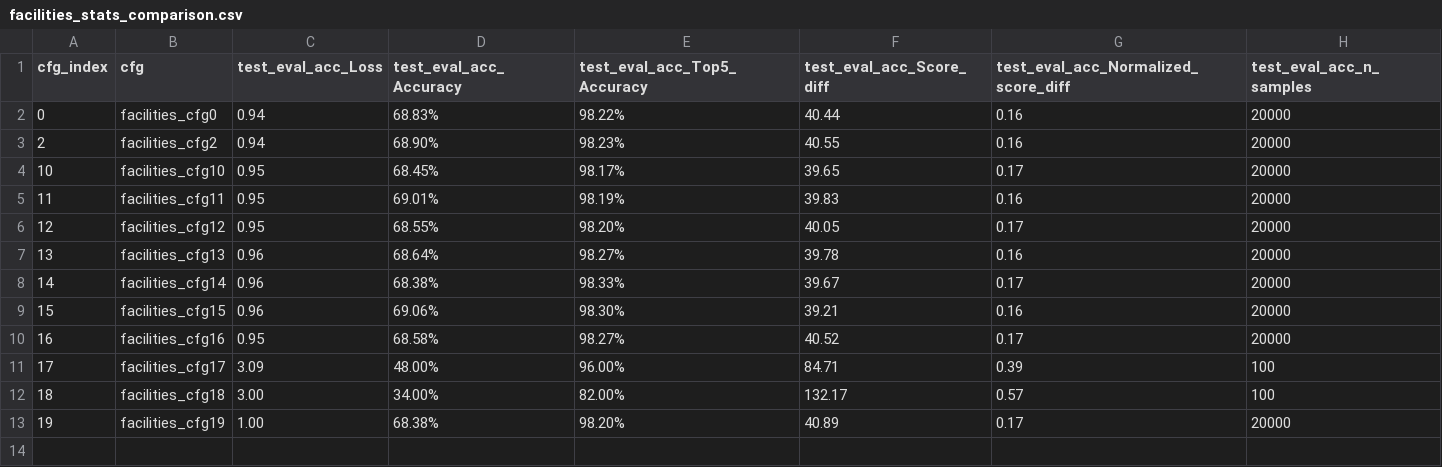
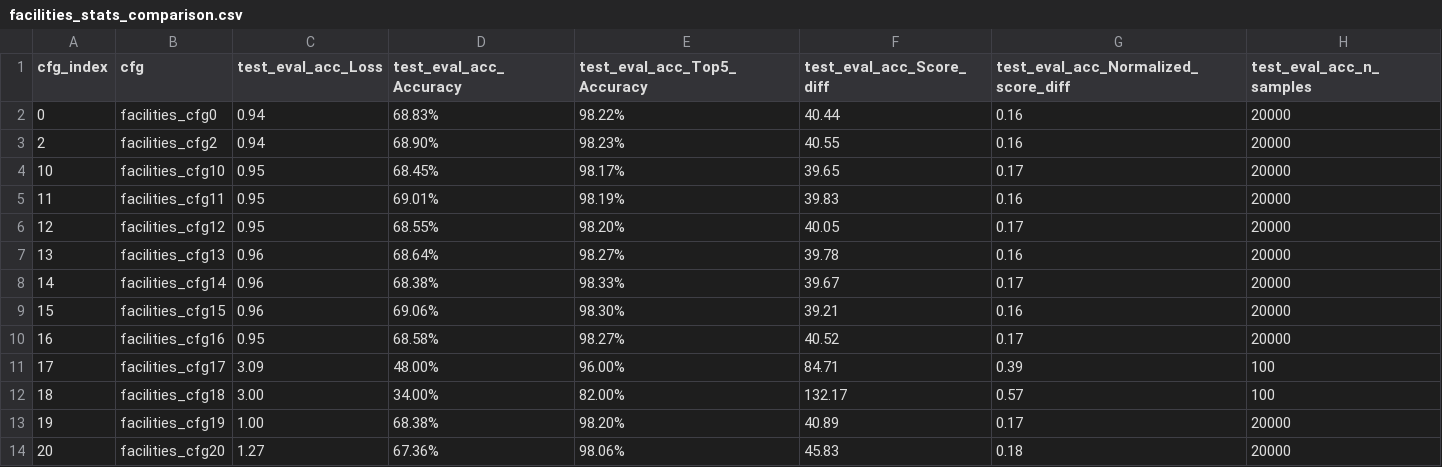
Before and after one commit to GeraltSHEN/GNN4OPT, a CSV file: data/results_summary/facilities_stats_comparison.csv, drawn as a sheet.

```diff
--- a/data/results_summary/facilities_stats_comparison.csv
+++ b/data/results_summary/facilities_stats_comparison.csv
@@ -13 +13,2 @@ cfg_index,cfg,test_eval_acc_Loss,test_eval_acc_Accuracy,test_eval_acc_Top5_Accur
 19,facilities_cfg19,1.00,68.38%,98.20%,40.89,0.17,20000
+20,facilities_cfg20,1.27,67.36%,98.06%,45.83,0.18,20000
```
Also changed, not shown: data/results_summary/cauctions_cfg_parameters.csv, data/results_summary/cauctions_stats_comparison.csv, 18 other files.
